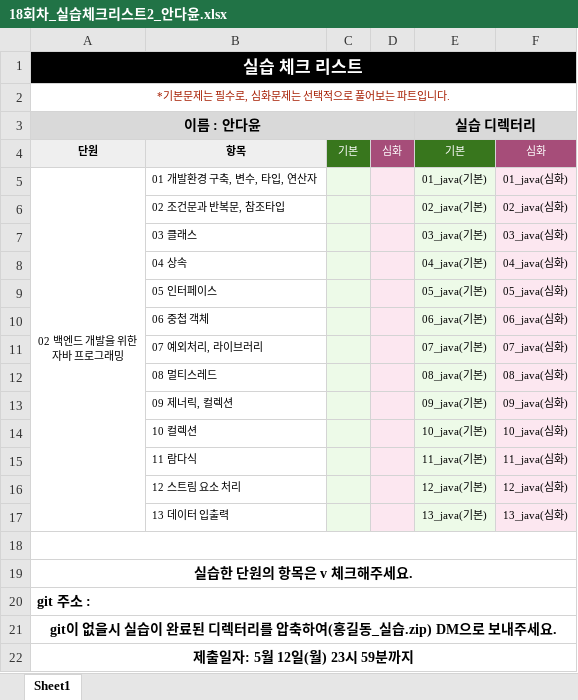
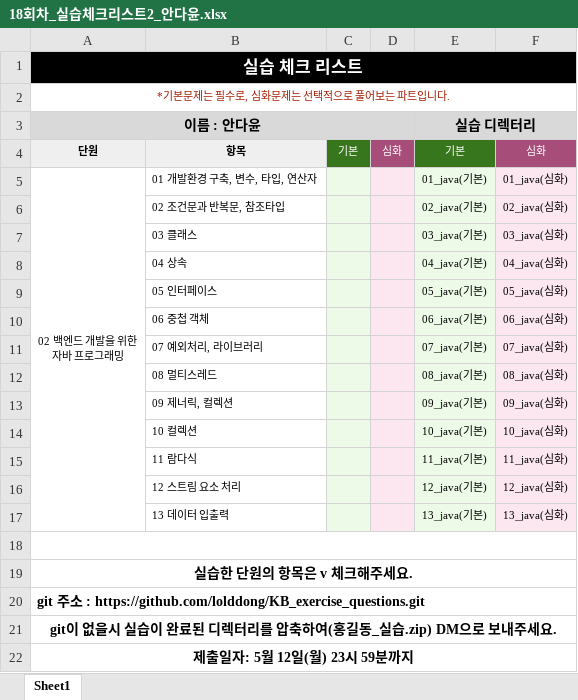
Before and after one commit to lolddong/fullstack, an Excel workbook: 18회차_실습체크리스트2_안다윤.xlsx, sheet Sheet1, drawn as a sheet; values as stored, in another font and other column widths than the file's, no borders; charts and pictures not drawn; the diff names each change by its address in the sheet, - before the commit and + after, or states it on an @@ line.

```diff
--- a/18회차_실습체크리스트2_안다윤.xlsx (sheet Sheet1)
+++ b/18회차_실습체크리스트2_안다윤.xlsx (sheet Sheet1)
-A20 (이름 : 안다윤): git 주소 :
+A20 (이름 : 안다윤): git 주소 : https://github.com/lolddong/KB_exercise_questions.git
```
Also changed, not shown: charts or pictures, 2 other files.
